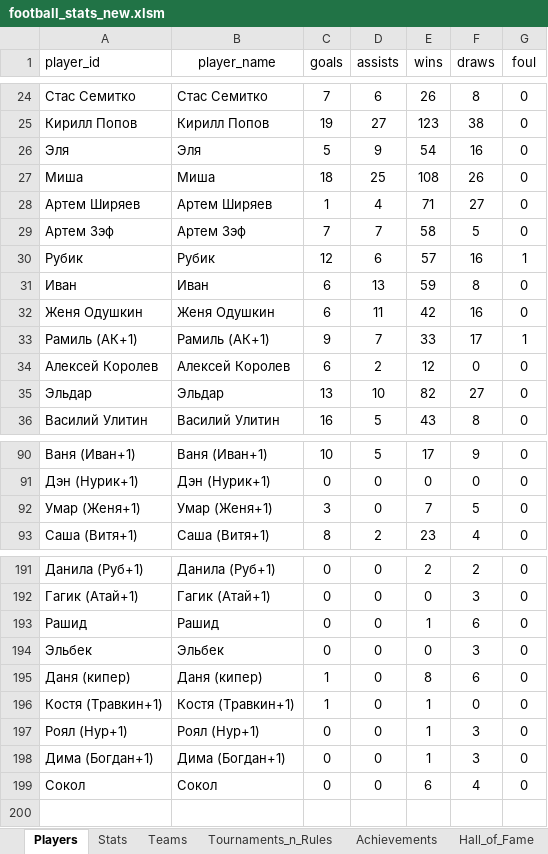
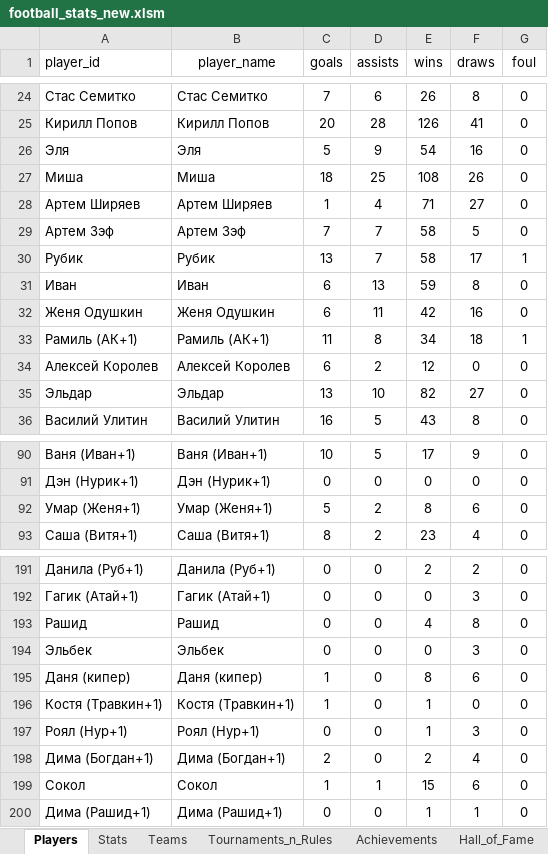
Before and after one commit to Greyusek/football_stats, an Excel workbook: football_stats_new.xlsm, sheet Players, drawn as a sheet; only a part is shown, gaps mark what is left out; values as stored, in another font and other column widths than the file's, no borders; table styles not drawn; the diff covers the shown part only; the diff names each change by its address in the sheet, - before the commit and + after, or states it on an @@ line.

```diff
--- a/football_stats_new.xlsm (sheet Players)
+++ b/football_stats_new.xlsm (sheet Players)
-C25 (goals): 19
+C25 (goals): 20
-D25 (assists): 27
+D25 (assists): 28
-E25 (wins): 123
+E25 (wins): 126
-F25 (draws): 38
+F25 (draws): 41
-C30 (goals): 12
+C30 (goals): 13
-D30 (assists): 6
+D30 (assists): 7
-E30 (wins): 57
+E30 (wins): 58
-F30 (draws): 16
+F30 (draws): 17
-C33 (goals): 9
+C33 (goals): 11
-D33 (assists): 7
+D33 (assists): 8
-E33 (wins): 33
+E33 (wins): 34
-F33 (draws): 17
+F33 (draws): 18
-C92 (goals): 3
+C92 (goals): 5
-D92 (assists): 0
+D92 (assists): 2
-E92 (wins): 7
+E92 (wins): 8
-F92 (draws): 5
+F92 (draws): 6
-E193 (wins): 1
+E193 (wins): 4
-F193 (draws): 6
+F193 (draws): 8
-C198 (goals): 0
+C198 (goals): 2
-E198 (wins): 1
+E198 (wins): 2
-F198 (draws): 3
+F198 (draws): 4
-C199 (goals): 0
+C199 (goals): 1
-D199 (assists): 0
+D199 (assists): 1
-E199 (wins): 6
+E199 (wins): 15
-F199 (draws): 4
+F199 (draws): 6
+row 200: Дима (Рашид+1) | Дима (Рашид+1) | 0 | 0 | 1 | 1 | 0
```
Also changed, not shown: 66 edited cells elsewhere in this sheet, sheet Stats, sheet Teams, 3 other files.
